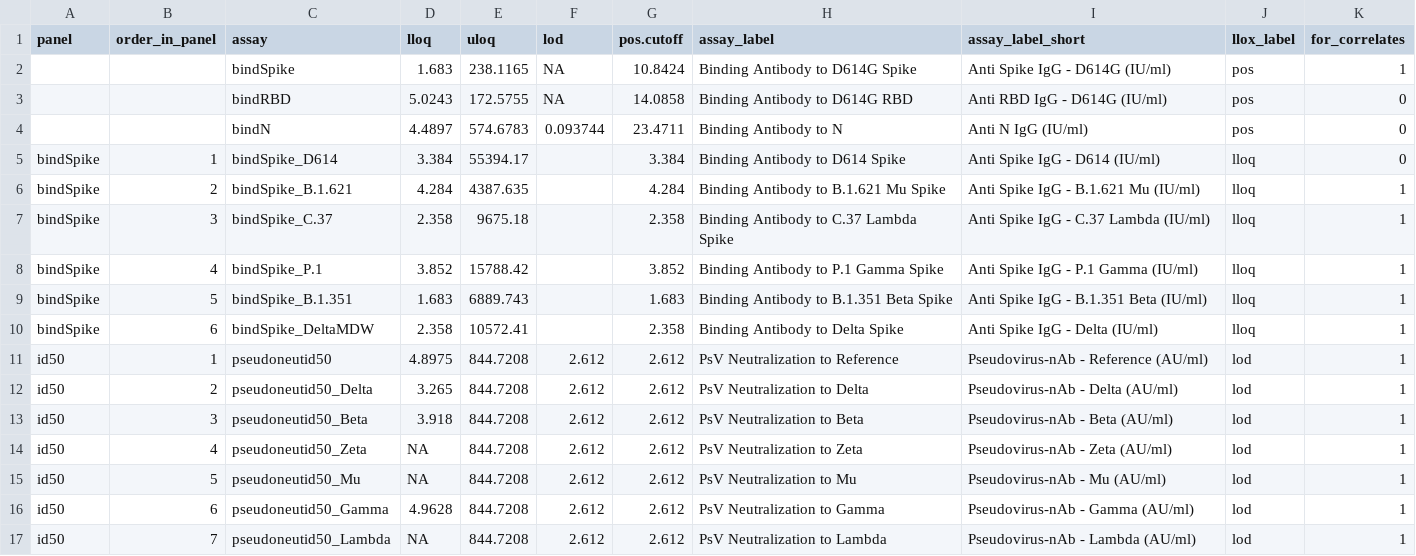
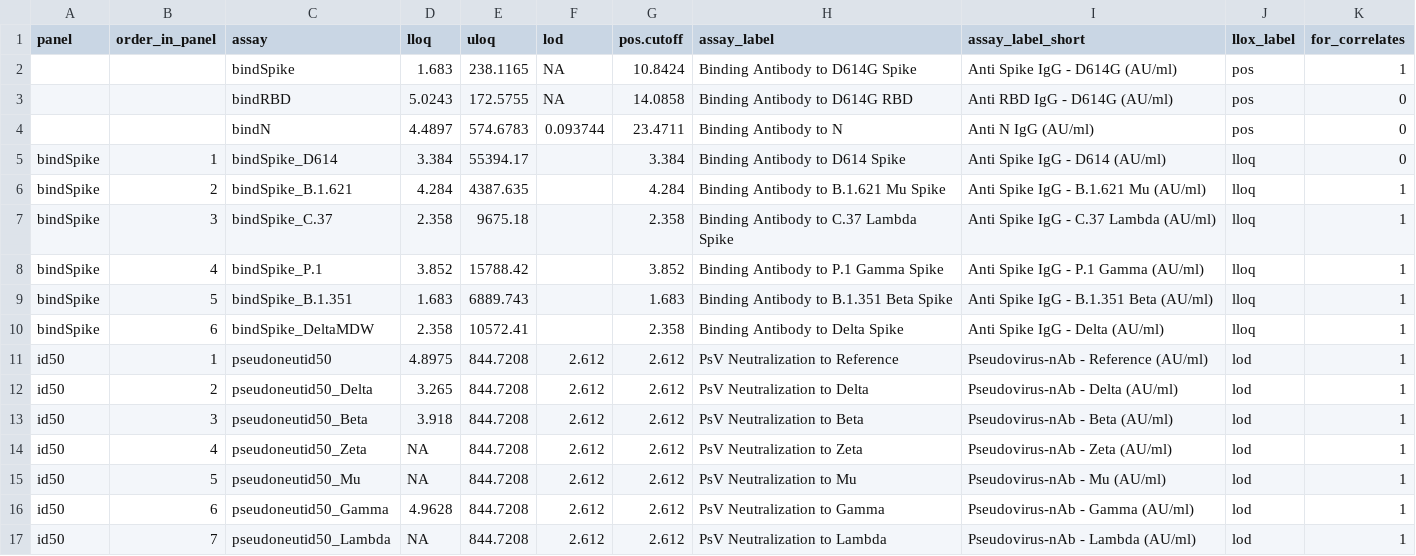
Before and after one commit to CoVPN/correlates_reporting2, a CSV file: assay_metadata/janssen_partA_VL_assay_metadata.csv, drawn as a sheet.

Commit message:
Update janssen_partA_VL_assay_metadata.csv

```diff
--- a/assay_metadata/janssen_partA_VL_assay_metadata.csv
+++ b/assay_metadata/janssen_partA_VL_assay_metadata.csv
@@ -1,11 +1,11 @@
 panel,order_in_panel,assay,lloq,uloq,lod,pos.cutoff,assay_label,assay_label_short,llox_label,for_correlates
-,,bindSpike,1.683,238.1165,NA,10.8424,Binding Antibody to D614G Spike,Anti Spike IgG - D614G (IU/ml),pos,1
-,,bindRBD,5.0243,172.5755,NA,14.0858,Binding Antibody to D614G RBD,Anti RBD IgG - D614G (IU/ml),pos,0
-,,bindN,4.4897,574.6783,0.093744,23.4711,Binding Antibody to N,Anti N IgG (IU/ml),pos,0
-bindSpike,1,bindSpike_D614,3.384,55394.17,,3.384,Binding Antibody to D614 Spike,Anti Spike IgG - D614 (IU/ml),lloq,0
-bindSpike,2,bindSpike_B.1.621,4.284,4387.635,,4.284,Binding Antibody to B.1.621 Mu Spike,Anti Spike IgG - B.1.621 Mu (IU/ml),lloq,1
-bindSpike,3,bindSpike_C.37,2.358,9675.18,,2.358,Binding Antibody to C.37 Lambda Spike,Anti Spike IgG - C.37 Lambda (IU/ml),lloq,1
-bindSpike,4,bindSpike_P.1,3.852,15788.42,,3.852,Binding Antibody to P.1 Gamma Spike,Anti Spike IgG - P.1 Gamma (IU/ml),lloq,1
-bindSpike,5,bindSpike_B.1.351,1.683,6889.743,,1.683,Binding Antibody to B.1.351 Beta Spike,Anti Spike IgG - B.1.351 Beta (IU/ml),lloq,1
-bindSpike,6,bindSpike_DeltaMDW,2.358,10572.41,,2.358,Binding Antibody to Delta Spike,Anti Spike IgG - Delta (IU/ml),lloq,1
+,,bindSpike,1.683,238.1165,NA,10.8424,Binding Antibody to D614G Spike,Anti Spike IgG - D614G (AU/ml),pos,1
+,,bindRBD,5.0243,172.5755,NA,14.0858,Binding Antibody to D614G RBD,Anti RBD IgG - D614G (AU/ml),pos,0
+,,bindN,4.4897,574.6783,0.093744,23.4711,Binding Antibody to N,Anti N IgG (AU/ml),pos,0
+bindSpike,1,bindSpike_D614,3.384,55394.17,,3.384,Binding Antibody to D614 Spike,Anti Spike IgG - D614 (AU/ml),lloq,0
+bindSpike,2,bindSpike_B.1.621,4.284,4387.635,,4.284,Binding Antibody to B.1.621 Mu Spike,Anti Spike IgG - B.1.621 Mu (AU/ml),lloq,1
+bindSpike,3,bindSpike_C.37,2.358,9675.18,,2.358,Binding Antibody to C.37 Lambda Spike,Anti Spike IgG - C.37 Lambda (AU/ml),lloq,1
+bindSpike,4,bindSpike_P.1,3.852,15788.42,,3.852,Binding Antibody to P.1 Gamma Spike,Anti Spike IgG - P.1 Gamma (AU/ml),lloq,1
+bindSpike,5,bindSpike_B.1.351,1.683,6889.743,,1.683,Binding Antibody to B.1.351 Beta Spike,Anti Spike IgG - B.1.351 Beta (AU/ml),lloq,1
+bindSpike,6,bindSpike_DeltaMDW,2.358,10572.41,,2.358,Binding Antibody to Delta Spike,Anti Spike IgG - Delta (AU/ml),lloq,1
 id50,1,pseudoneutid50,4.8975,844.7208,2.612,2.612,PsV Neutralization to Reference,Pseudovirus-nAb - Reference (AU/ml),lod,1
```
